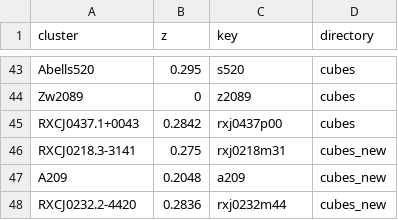
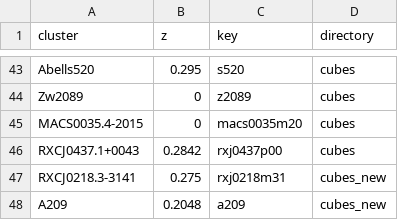
Before and after one commit to 0hardytom/eelgs, a CSV file: notebooks/epiph/week9/clusters.csv, drawn as a sheet; only a part is shown, gaps mark what is left out; the shorter side is filled out with more unchanged rows; the diff names each change by its address in the sheet, - before the commit and + after, or states it on an @@ line.

```diff
--- a/notebooks/epiph/week9/clusters.csv
+++ b/notebooks/epiph/week9/clusters.csv
+row 45: MACS0035.4-2015 | 0 | macs0035m20 | cubes
```
Also changed, not shown: 2 other files.
